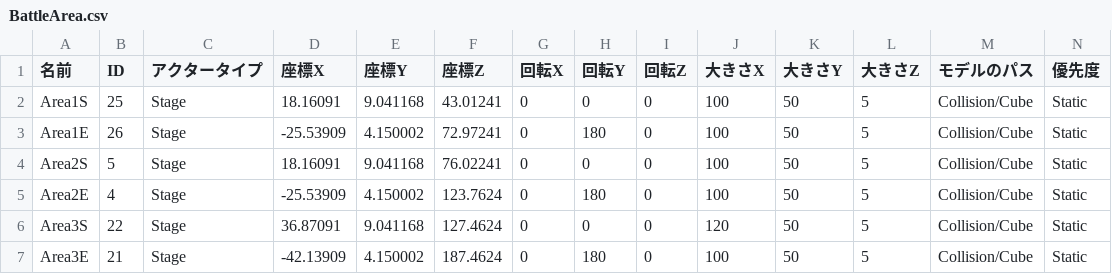
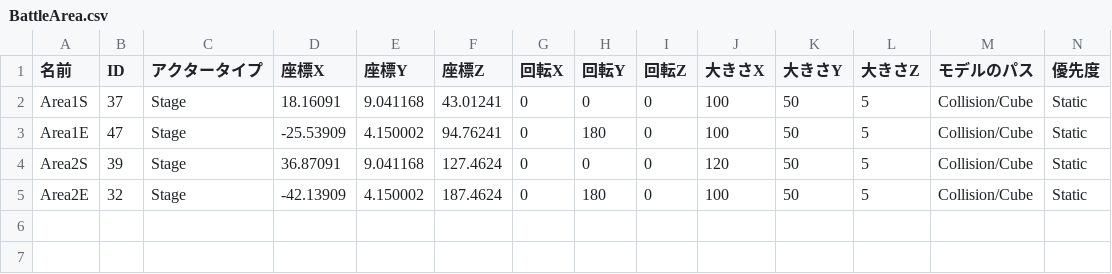
Before and after one commit to lovecap7/NierGame, a CSV file: Project/Data/CSV/Tutorial/BattleArea.csv, drawn as a sheet; only a part is shown; rows hold the shown columns only; the diff names each change by its address in the sheet, - before the commit and + after, or states it on an @@ line.

```diff
--- a/Project/Data/CSV/Tutorial/BattleArea.csv
+++ b/Project/Data/CSV/Tutorial/BattleArea.csv
-B2 (ID): 25
+B2 (ID): 37
-B3 (ID): 26
+B3 (ID): 47
-F3 (座標Z): 72.97241
+F3 (座標Z): 94.76241
-B4 (ID): 5
+B4 (ID): 39
-D4 (座標X): 18.16091
+D4 (座標X): 36.87091
-F4 (座標Z): 76.02241
+F4 (座標Z): 127.4624
-J4 (大きさX): 100
+J4 (大きさX): 120
-B5 (ID): 4
+B5 (ID): 32
-D5 (座標X): -25.53909
+D5 (座標X): -42.13909
-F5 (座標Z): 123.7624
+F5 (座標Z): 187.4624
-row 6: Area3S | 22 | Stage | 36.87091 | 9.041168 | 127.4624 | 0 | 0 | 0 | 120 | 50 | 5 | Collision/Cube | Static
-row 7: Area3E | 21 | Stage | -42.13909 | 4.150002 | 187.4624 | 0 | 180 | 0 | 100 | 50 | 5 | Collision/Cube | Static
```
Also changed, not shown: Project/Data/CSV/Tutorial/CharaStatusData.csv, Project/Data/CSV/Tutorial/CharacterData.csv, 6 other files.
